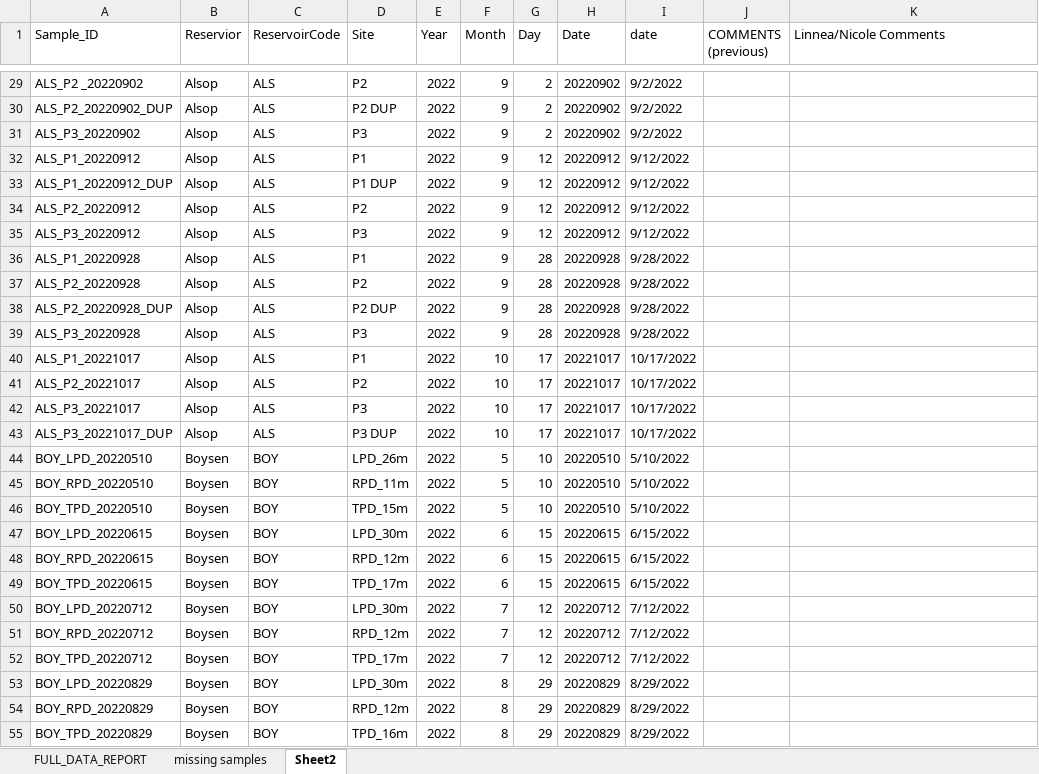
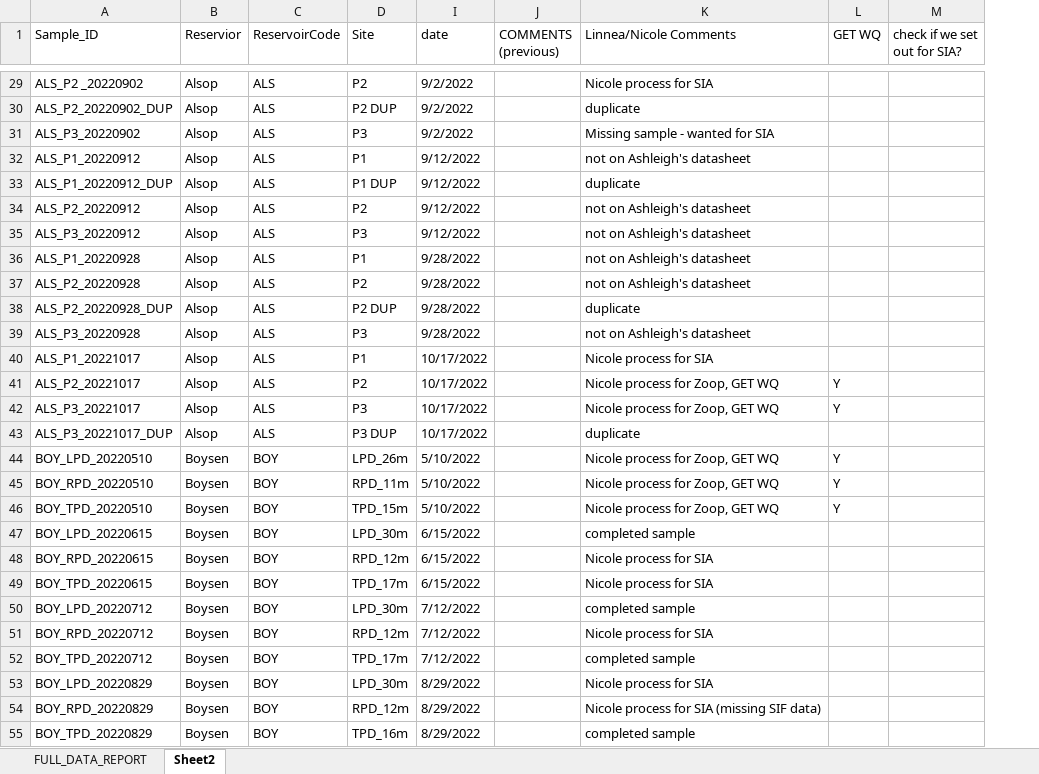
Before and after one commit to LinneaRock/WY-zoops, an Excel workbook: Data/FULL_DATA_REPORT_withnotes.xlsx, sheet Sheet2, drawn as a sheet; only a part is shown, gaps mark what is left out; values as stored, in another font and other column widths than the file's, no cell formats; removed rows and columns are numbered as before the commit, all else as after; the diff covers the shown part only; the diff names each change by its address in the sheet, - before the commit and + after, or states it on an @@ line.

```diff
--- a/Data/FULL_DATA_REPORT_withnotes.xlsx (sheet Sheet2)
+++ b/Data/FULL_DATA_REPORT_withnotes.xlsx (sheet Sheet2)
-sheet tab: missing samples
@@ column E (Year) hidden, rows 29-55: all 2022 @@
@@ column F (Month) hidden, rows 29-55: 9 | 9 | 9 | 9 | 9 | 9 | 9 | 9 | 9 | 9 | 9 | 10 | 10 | 10 | 10 | 5 | 5 | 5 | 6 | 6 | 6 | 7 | 7 | 7 | 8 | 8 | 8 @@
@@ column G (Day) hidden, rows 29-55: 2 | 2 | 2 | 12 | 12 | 12 | 12 | 28 | 28 | 28 | 28 | 17 | 17 | 17 | 17 | 10 | 10 | 10 | 15 | 15 | 15 | 12 | 12 | 12 | 29 | 29 | 29 @@
@@ column H (Date) hidden, rows 29-55: 20220902 | 20220902 | 20220902 | 20220912 | 20220912 | 20220912 | 20220912 | 20220928 | 20220928 | 20220928 | 20220928 | 20221017 | 20221017 | 20221017 | 20221017 | 20220510 | 20220510 | 20220510 | 20220615 | 20220615 | 20220615 | 20220712 | 20220712 | 20220712 | 20220829 | 20220829 | 20220829 @@
+column L (GET WQ), rows 41-46: Y | Y |  | Y | Y | Y
+column M (check if we set out for SIA?), empty
-K29 (Linnea/Nicole Comments): (empty)
+K29 (Linnea/Nicole Comments): Nicole process for SIA
-K30 (Linnea/Nicole Comments): (empty)
+K30 (Linnea/Nicole Comments): duplicate
-K31 (Linnea/Nicole Comments): (empty)
+K31 (Linnea/Nicole Comments): Missing sample - wanted for SIA
-K32 (Linnea/Nicole Comments): (empty)
+K32 (Linnea/Nicole Comments): not on Ashleigh's datasheet
-K33 (Linnea/Nicole Comments): (empty)
+K33 (Linnea/Nicole Comments): duplicate
-K34:K37 (Linnea/Nicole Comments): (empty)
+K34:K37 (Linnea/Nicole Comments): not on Ashleigh's datasheet
-K38 (Linnea/Nicole Comments): (empty)
+K38 (Linnea/Nicole Comments): duplicate
-K39 (Linnea/Nicole Comments): (empty)
+K39 (Linnea/Nicole Comments): not on Ashleigh's datasheet
-K40 (Linnea/Nicole Comments): (empty)
+K40 (Linnea/Nicole Comments): Nicole process for SIA
-K41:K42 (Linnea/Nicole Comments): (empty)
+K41:K42 (Linnea/Nicole Comments): Nicole process for Zoop, GET WQ
-K43 (Linnea/Nicole Comments): (empty)
+K43 (Linnea/Nicole Comments): duplicate
-K44:K46 (Linnea/Nicole Comments): (empty)
+K44:K46 (Linnea/Nicole Comments): Nicole process for Zoop, GET WQ
-K47 (Linnea/Nicole Comments): (empty)
+K47 (Linnea/Nicole Comments): completed sample
-K48:K49 (Linnea/Nicole Comments): (empty)
+K48:K49 (Linnea/Nicole Comments): Nicole process for SIA
-K50 (Linnea/Nicole Comments): (empty)
+K50 (Linnea/Nicole Comments): completed sample
-K51 (Linnea/Nicole Comments): (empty)
+K51 (Linnea/Nicole Comments): Nicole process for SIA
-K52 (Linnea/Nicole Comments): (empty)
+K52 (Linnea/Nicole Comments): completed sample
-K53 (Linnea/Nicole Comments): (empty)
+K53 (Linnea/Nicole Comments): Nicole process for SIA
-K54 (Linnea/Nicole Comments): (empty)
+K54 (Linnea/Nicole Comments): Nicole process for SIA (missing SIF data)
-K55 (Linnea/Nicole Comments): (empty)
+K55 (Linnea/Nicole Comments): completed sample
```
Also changed, not shown: 11 added rows, 8 removed rows, 27 moved rows and 101 edited cells elsewhere in this sheet, cell formats, formulas that keep their value, hidden cells.
